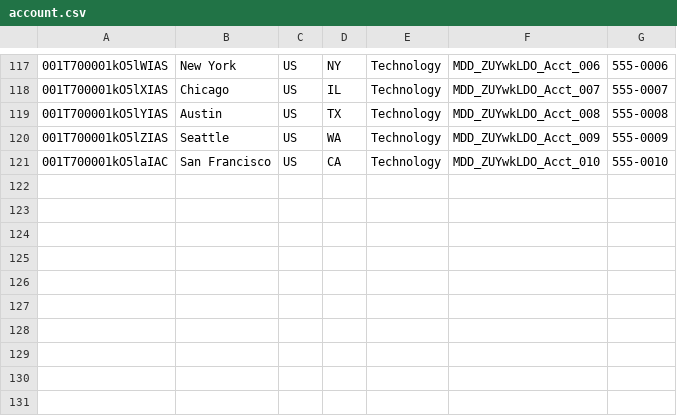
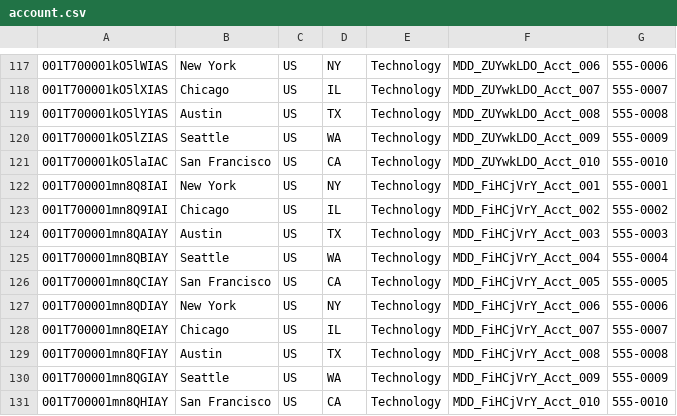
Before and after one commit to saalibilli/GHTestRepoLarge01, a CSV file: dataset/account.csv, drawn as a sheet; only a part is shown, gaps mark what is left out; the diff names each change by its address in the sheet, - before the commit and + after, or states it on an @@ line.

```diff
--- a/dataset/account.csv
+++ b/dataset/account.csv
+row 122: 001T700001mn8Q8IAI | New York | US | NY | Technology | MDD_FiHCjVrY_Acct_001 | 555-0001
+row 123: 001T700001mn8Q9IAI | Chicago | US | IL | Technology | MDD_FiHCjVrY_Acct_002 | 555-0002
+row 124: 001T700001mn8QAIAY | Austin | US | TX | Technology | MDD_FiHCjVrY_Acct_003 | 555-0003
+row 125: 001T700001mn8QBIAY | Seattle | US | WA | Technology | MDD_FiHCjVrY_Acct_004 | 555-0004
+row 126: 001T700001mn8QCIAY | San Francisco | US | CA | Technology | MDD_FiHCjVrY_Acct_005 | 555-0005
+row 127: 001T700001mn8QDIAY | New York | US | NY | Technology | MDD_FiHCjVrY_Acct_006 | 555-0006
+row 128: 001T700001mn8QEIAY | Chicago | US | IL | Technology | MDD_FiHCjVrY_Acct_007 | 555-0007
+row 129: 001T700001mn8QFIAY | Austin | US | TX | Technology | MDD_FiHCjVrY_Acct_008 | 555-0008
+row 130: 001T700001mn8QGIAY | Seattle | US | WA | Technology | MDD_FiHCjVrY_Acct_009 | 555-0009
+row 131: 001T700001mn8QHIAY | San Francisco | US | CA | Technology | MDD_FiHCjVrY_Acct_010 | 555-0010
```
Also changed, not shown: dataset/contact.csv, dataset/opportunity.csv, 41 other files.
